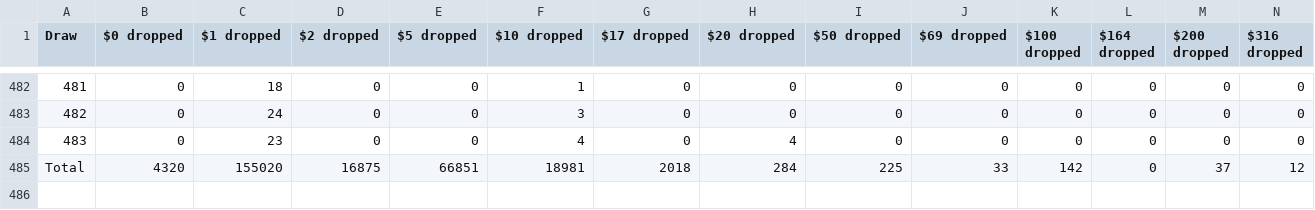
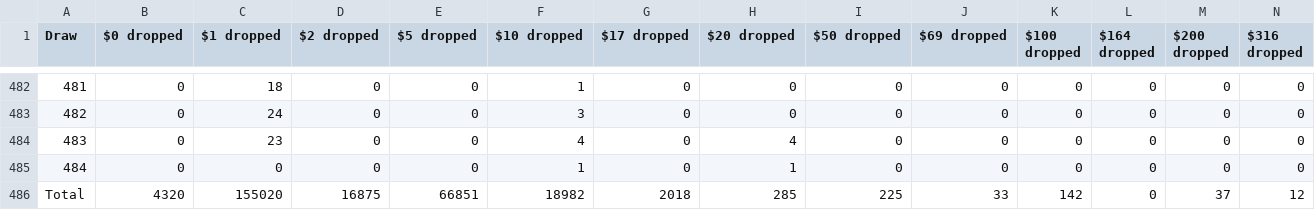
Before and after one commit to MAlvarez-0/pooltogether-v4-brownie, a CSV file: data/draw_prizes_dropped.csv, drawn as a sheet; only a part is shown, gaps mark what is left out; addresses are those after the commit; rows hold the shown columns only; the diff names each change by its address in the sheet, - before the commit and + after, or states it on an @@ line.

```diff
--- a/data/draw_prizes_dropped.csv
+++ b/data/draw_prizes_dropped.csv
+row 485: 484 | 0 | 0 | 0 | 0 | 1 | 0 | 1 | 0 | 0 | 0 | 0 | 0 | 0
-F486 ($10 dropped): 18981
+F486 ($10 dropped): 18982
-H486 ($20 dropped): 284
+H486 ($20 dropped): 285
```
Also changed, not shown: data/draw_amounts.csv, data/draw_prizes_claimable.csv, 37 other files.
